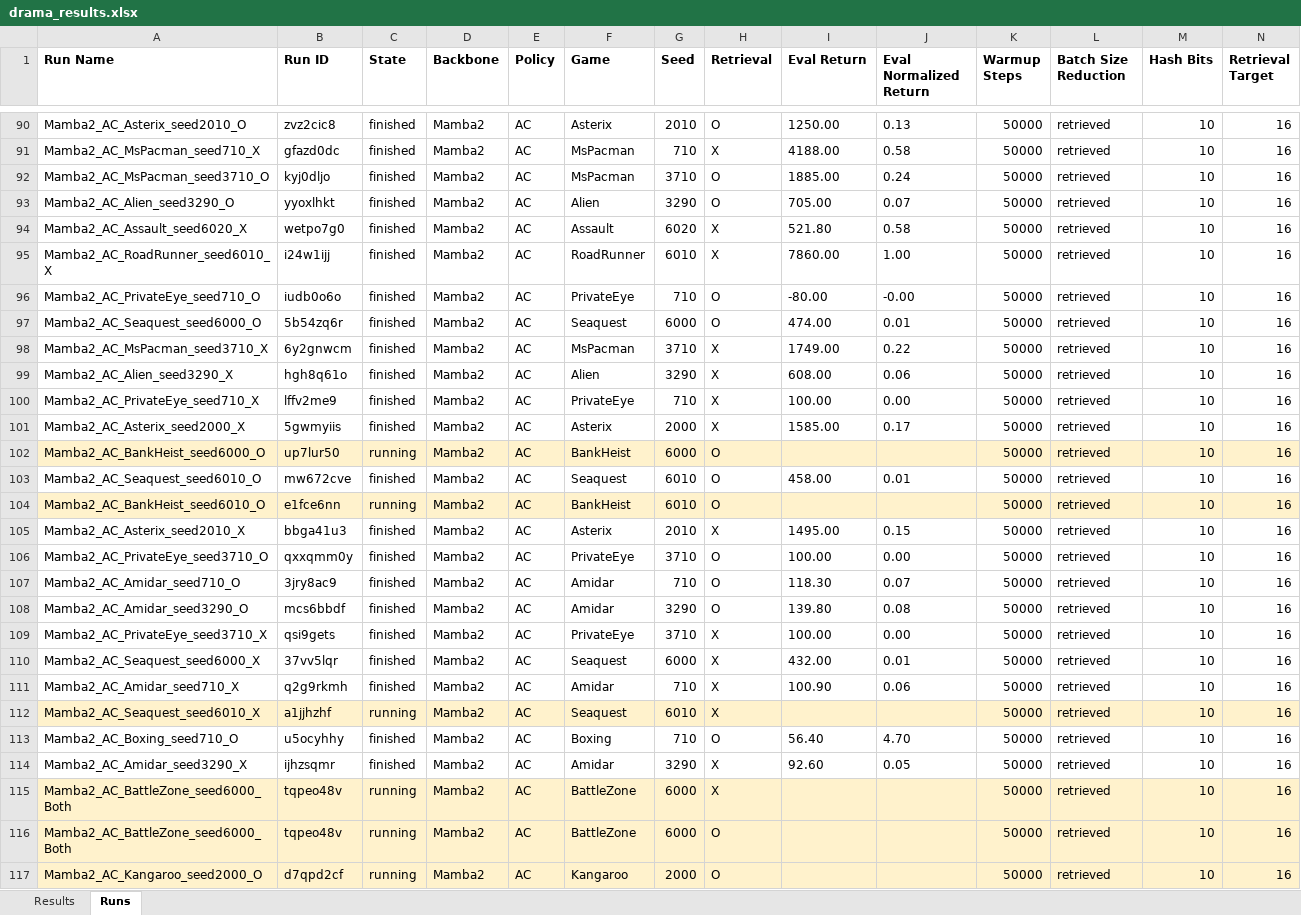
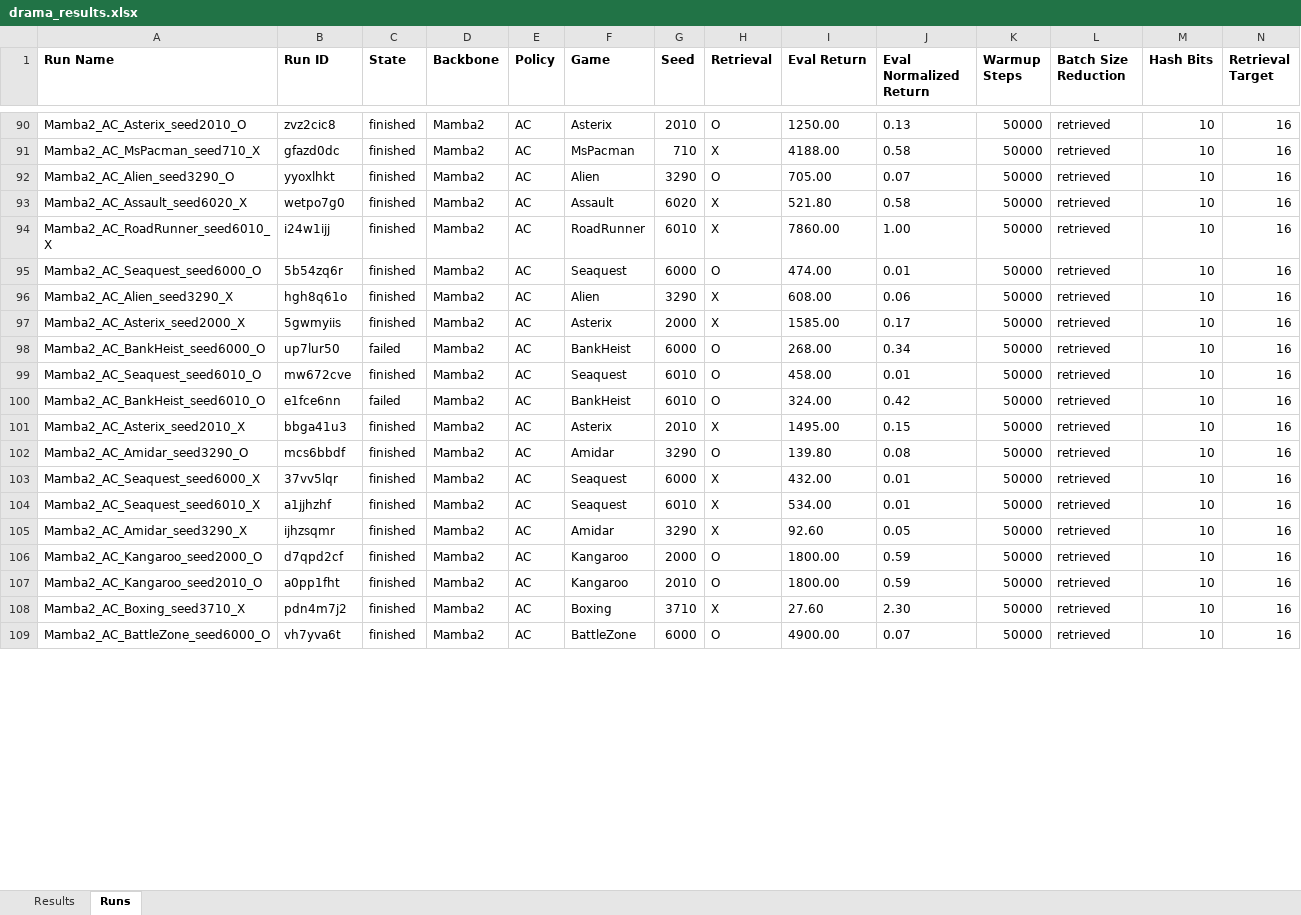
Before and after one commit to wrrte/Drama, an Excel workbook: results/drama_results.xlsx, sheet Runs, drawn as a sheet; only a part is shown, gaps mark what is left out; values as stored, in another font and other column widths than the file's, no borders; removed rows and columns are numbered as before the commit, all else as after; rows hold the shown columns only; the diff covers the shown part only; the diff names each change by its address in the sheet, - before the commit and + after, or states it on an @@ line.

```diff
--- a/results/drama_results.xlsx (sheet Runs)
+++ b/results/drama_results.xlsx (sheet Runs)
-row 92: Mamba2_AC_MsPacman_seed3710_O | kyj0dljo | finished | Mamba2 | AC | MsPacman | 3710 | O | 1885.00 | 0.24 | 50000 | retrieved | 10 | 16
-row 96: Mamba2_AC_PrivateEye_seed710_O | iudb0o6o | finished | Mamba2 | AC | PrivateEye | 710 | O | -80.00 | -0.00 | 50000 | retrieved | 10 | 16
-row 98: Mamba2_AC_MsPacman_seed3710_X | 6y2gnwcm | finished | Mamba2 | AC | MsPacman | 3710 | X | 1749.00 | 0.22 | 50000 | retrieved | 10 | 16
-row 100: Mamba2_AC_PrivateEye_seed710_X | lffv2me9 | finished | Mamba2 | AC | PrivateEye | 710 | X | 100.00 | 0.00 | 50000 | retrieved | 10 | 16
-A98:N98 fill: #FFF2CC
+A98:N98 fill: none
-C98 (State): running
+C98 (State): failed
-I98 (Eval Return): (empty)
+I98 (Eval Return): 268.00
-J98 (Eval Normalized Return): (empty)
+J98 (Eval Normalized Return): 0.34
-A100:N100 fill: #FFF2CC
+A100:N100 fill: none
-C100 (State): running
+C100 (State): failed
-I100 (Eval Return): (empty)
+I100 (Eval Return): 324.00
-J100 (Eval Normalized Return): (empty)
+J100 (Eval Normalized Return): 0.42
-row 106: Mamba2_AC_PrivateEye_seed3710_O | qxxqmm0y | finished | Mamba2 | AC | PrivateEye | 3710 | O | 100.00 | 0.00 | 50000 | retrieved | 10 | 16
-row 107: Mamba2_AC_Amidar_seed710_O | 3jry8ac9 | finished | Mamba2 | AC | Amidar | 710 | O | 118.30 | 0.07 | 50000 | retrieved | 10 | 16
-row 109: Mamba2_AC_PrivateEye_seed3710_X | qsi9gets | finished | Mamba2 | AC | PrivateEye | 3710 | X | 100.00 | 0.00 | 50000 | retrieved | 10 | 16
-row 111: Mamba2_AC_Amidar_seed710_X | q2g9rkmh | finished | Mamba2 | AC | Amidar | 710 | X | 100.90 | 0.06 | 50000 | retrieved | 10 | 16
-A104:N104 fill: #FFF2CC
+A104:N104 fill: none
-C104 (State): running
+C104 (State): finished
-I104 (Eval Return): (empty)
+I104 (Eval Return): 534.00
-J104 (Eval Normalized Return): (empty)
+J104 (Eval Normalized Return): 0.01
-row 113: Mamba2_AC_Boxing_seed710_O | u5ocyhhy | finished | Mamba2 | AC | Boxing | 710 | O | 56.40 | 4.70 | 50000 | retrieved | 10 | 16
-row 115: Mamba2_AC_BattleZone_seed6000_Both | tqpeo48v | running | Mamba2 | AC | BattleZone | 6000 | X |  |  | 50000 | retrieved | 10 | 16
-row 116: Mamba2_AC_BattleZone_seed6000_Both | tqpeo48v | running | Mamba2 | AC | BattleZone | 6000 | O |  |  | 50000 | retrieved | 10 | 16
-A106:N106 fill: #FFF2CC
+A106:N106 fill: none
-C106 (State): running
+C106 (State): finished
-I106 (Eval Return): (empty)
+I106 (Eval Return): 1800.00
-J106 (Eval Normalized Return): (empty)
+J106 (Eval Normalized Return): 0.59
+row 107: Mamba2_AC_Kangaroo_seed2010_O | a0pp1fht | finished | Mamba2 | AC | Kangaroo | 2010 | O | 1800.00 | 0.59 | 50000 | retrieved | 10 | 16
+row 108: Mamba2_AC_Boxing_seed3710_X | pdn4m7j2 | finished | Mamba2 | AC | Boxing | 3710 | X | 27.60 | 2.30 | 50000 | retrieved | 10 | 16
+row 109: Mamba2_AC_BattleZone_seed6000_O | vh7yva6t | finished | Mamba2 | AC | BattleZone | 6000 | O | 4900.00 | 0.07 | 50000 | retrieved | 10 | 16
```
Also changed, not shown: 26 added rows, 1 removed row, 15 edited cells and cell formats elsewhere in this sheet, sheet Results, 2 other files.
